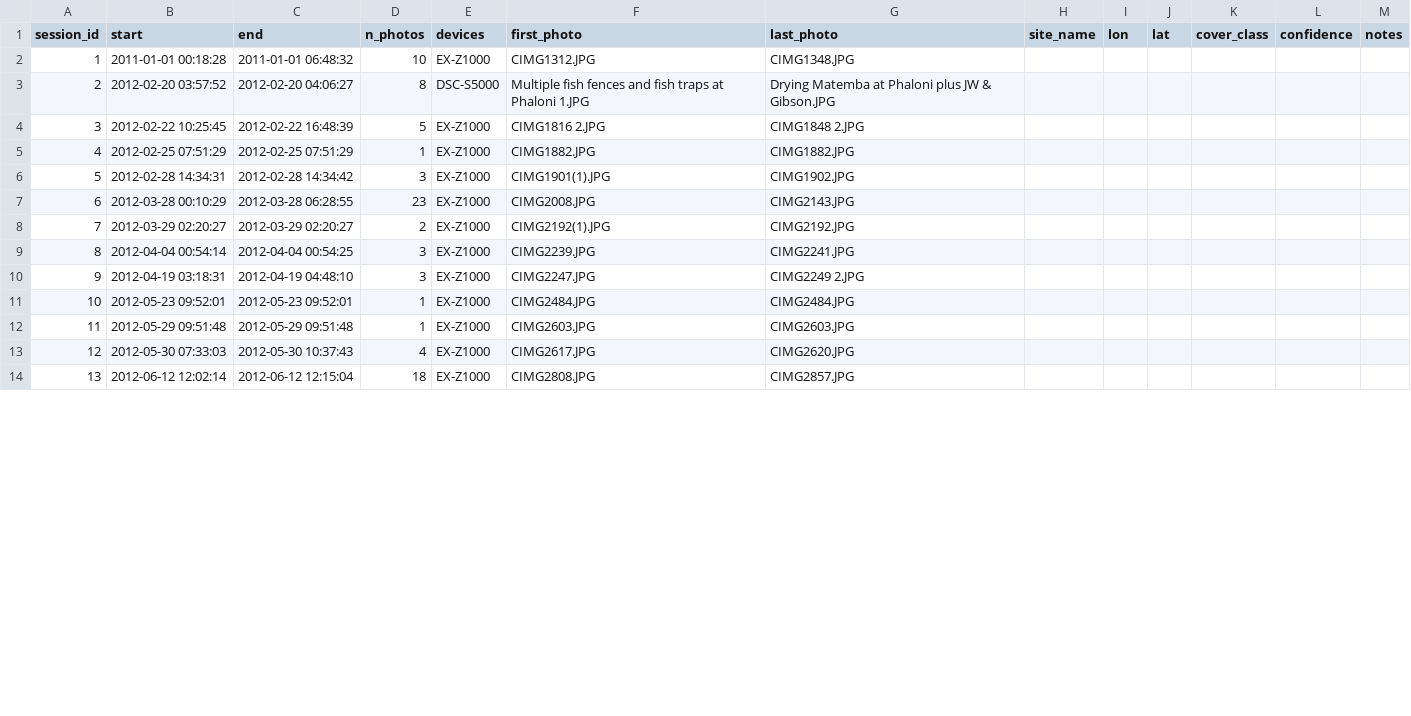
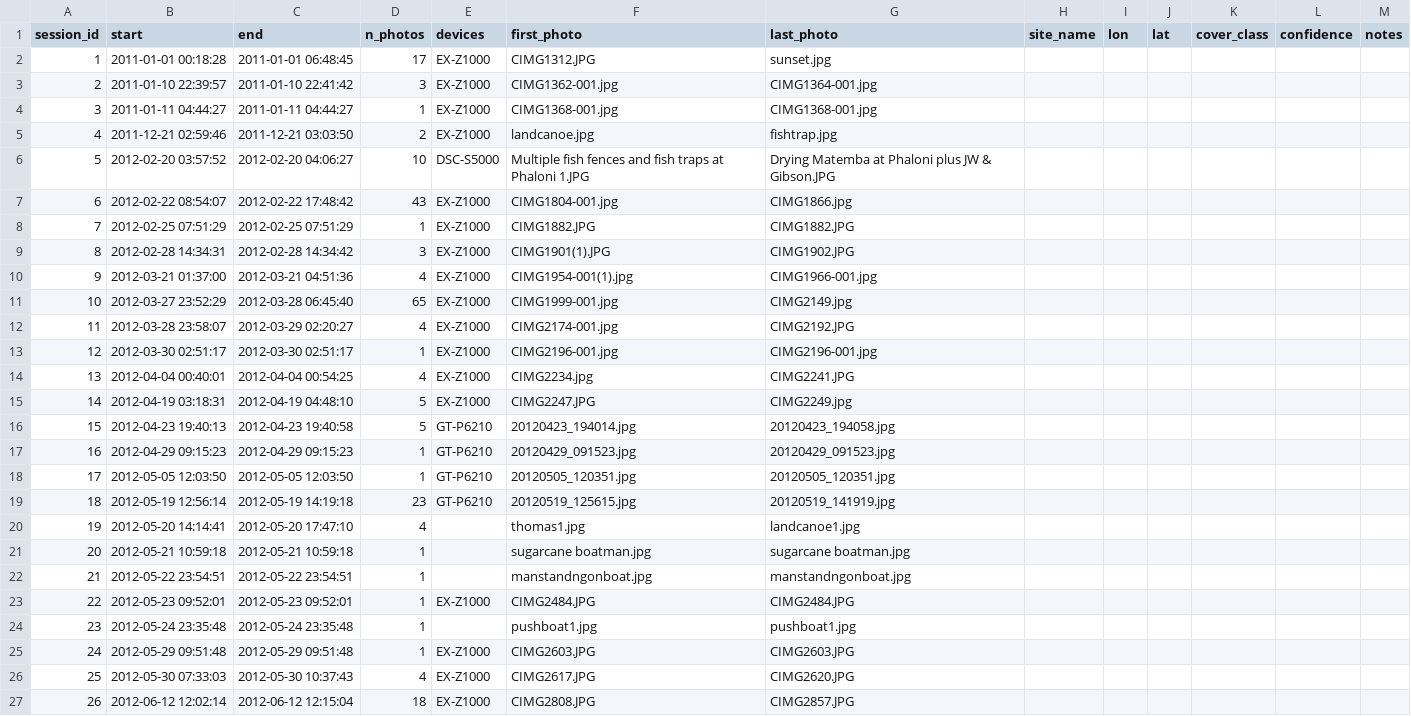
Before and after one commit to seamusrobertmurphy/mapping-wetland-inundation-lake-chilwa, a CSV file: 03.outputs/CSV/photo_sessions_worksheet.csv, drawn as a sheet; only a part is shown; removed rows and columns are numbered as before the commit, all else as after; the diff covers the shown part only; the diff names each change by its address in the sheet, - before the commit and + after, or states it on an @@ line.

```diff
--- a/03.outputs/CSV/photo_sessions_worksheet.csv
+++ b/03.outputs/CSV/photo_sessions_worksheet.csv
-C2 (end): 2011-01-01 06:48:32
+C2 (end): 2011-01-01 06:48:45
-D2 (n_photos): 10
+D2 (n_photos): 17
-G2 (last_photo): CIMG1348.JPG
+G2 (last_photo): sunset.jpg
+row 3: 2 | 2011-01-10 22:39:57 | 2011-01-10 22:41:42 | 3 | EX-Z1000 | CIMG1362-001.jpg | CIMG1364-001.jpg
+row 4: 3 | 2011-01-11 04:44:27 | 2011-01-11 04:44:27 | 1 | EX-Z1000 | CIMG1368-001.jpg | CIMG1368-001.jpg
+row 5: 4 | 2011-12-21 02:59:46 | 2011-12-21 03:03:50 | 2 | EX-Z1000 | landcanoe.jpg | fishtrap.jpg
@@ column A (session_id) renumbered from row 6 down @@
-D6 (n_photos): 8
+D6 (n_photos): 10
-row 4: 3 | 2012-02-22 10:25:45 | 2012-02-22 16:48:39 | 5 | EX-Z1000 | CIMG1816 2.JPG | CIMG1848 2.JPG
+row 7: 6 | 2012-02-22 08:54:07 | 2012-02-22 17:48:42 | 43 | EX-Z1000 | CIMG1804-001.jpg | CIMG1866.jpg
-row 7: 6 | 2012-03-28 00:10:29 | 2012-03-28 06:28:55 | 23 | EX-Z1000 | CIMG2008.JPG | CIMG2143.JPG
+row 10: 9 | 2012-03-21 01:37:00 | 2012-03-21 04:51:36 | 4 | EX-Z1000 | CIMG1954-001(1).jpg | CIMG1966-001.jpg
+row 11: 10 | 2012-03-27 23:52:29 | 2012-03-28 06:45:40 | 65 | EX-Z1000 | CIMG1999-001.jpg | CIMG2149.jpg
-B12 (start): 2012-03-29 02:20:27
+B12 (start): 2012-03-28 23:58:07
-D12 (n_photos): 2
+D12 (n_photos): 4
-F12 (first_photo): CIMG2192(1).JPG
+F12 (first_photo): CIMG2174-001.jpg
+row 13: 12 | 2012-03-30 02:51:17 | 2012-03-30 02:51:17 | 1 | EX-Z1000 | CIMG2196-001.jpg | CIMG2196-001.jpg
-B14 (start): 2012-04-04 00:54:14
+B14 (start): 2012-04-04 00:40:01
-D14 (n_photos): 3
+D14 (n_photos): 4
-F14 (first_photo): CIMG2239.JPG
+F14 (first_photo): CIMG2234.jpg
-D15 (n_photos): 3
+D15 (n_photos): 5
-G15 (last_photo): CIMG2249 2.JPG
+G15 (last_photo): CIMG2249.jpg
+row 16: 15 | 2012-04-23 19:40:13 | 2012-04-23 19:40:58 | 5 | GT-P6210 | 20120423_194014.jpg | 20120423_194058.jpg
+row 17: 16 | 2012-04-29 09:15:23 | 2012-04-29 09:15:23 | 1 | GT-P6210 | 20120429_091523.jpg | 20120429_091523.jpg
+row 18: 17 | 2012-05-05 12:03:50 | 2012-05-05 12:03:50 | 1 | GT-P6210 | 20120505_120351.jpg | 20120505_120351.jpg
+row 19: 18 | 2012-05-19 12:56:14 | 2012-05-19 14:19:18 | 23 | GT-P6210 | 20120519_125615.jpg | 20120519_141919.jpg
+row 20: 19 | 2012-05-20 14:14:41 | 2012-05-20 17:47:10 | 4 |  | thomas1.jpg | landcanoe1.jpg
+row 21: 20 | 2012-05-21 10:59:18 | 2012-05-21 10:59:18 | 1 |  | sugarcane boatman.jpg | sugarcane boatman.jpg
+row 22: 21 | 2012-05-22 23:54:51 | 2012-05-22 23:54:51 | 1 |  | manstandngonboat.jpg | manstandngonboat.jpg
+row 24: 23 | 2012-05-24 23:35:48 | 2012-05-24 23:35:48 | 1 |  | pushboat1.jpg | pushboat1.jpg
```
Also changed, not shown: 1 removed row and 6 edited cells elsewhere in this file, 03.outputs/CSV/palsar_lband_annual.csv, 03.outputs/CSV/photo_placement_hints.csv, 52 other files.
